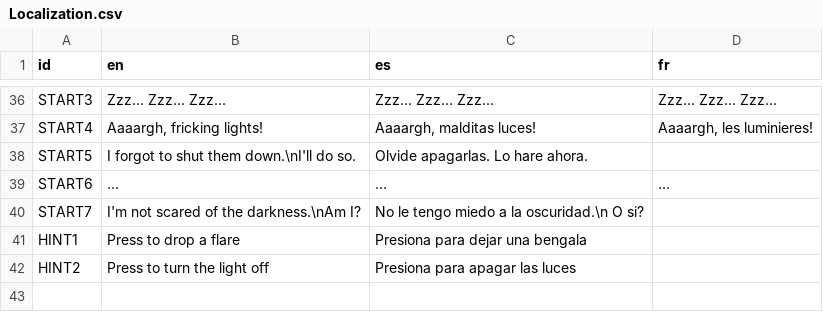
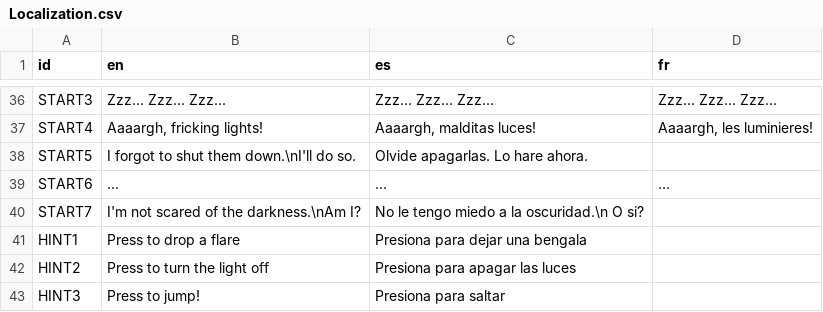
Before and after one commit to fuzilogik2019/GodotNoli, a CSV file: addons/GameTemplate/Localization/Localization.csv, drawn as a sheet; only a part is shown, gaps mark what is left out.

```diff
--- a/addons/GameTemplate/Localization/Localization.csv
+++ b/addons/GameTemplate/Localization/Localization.csv
@@ -42 +42,2 @@ HINT1,Press to drop a flare,Presiona para dejar una bengala,
 HINT2,Press to turn the light off,Presiona para apagar las luces,
+HINT3,Press to jump!,Presiona para saltar,
```
Also changed, not shown: 9 other files.
